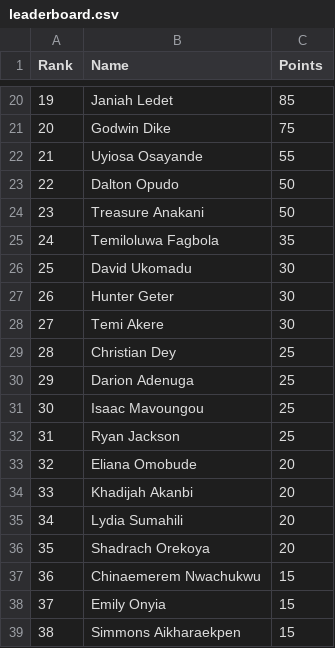
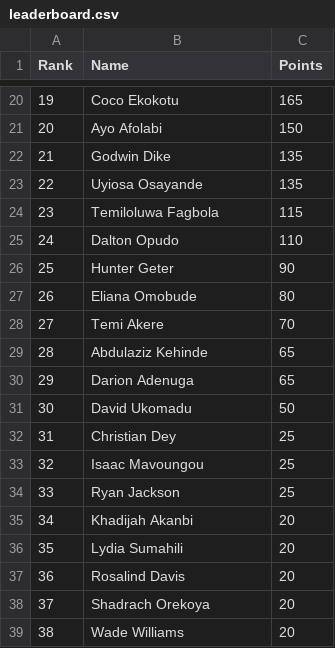
Before and after one commit to utsahistorian/utsansbewebsite, a CSV file: leaderboard.csv, drawn as a sheet; only a part is shown, gaps mark what is left out; the diff covers the shown part only.

Commit message:
Leaderboard Update #7 NSBE WEEK

```diff
--- a/leaderboard.csv
+++ b/leaderboard.csv
@@ -20,20 +20,20 @@ Rank,Name,Points
-19,"Janiah Ledet",85
-20,"Godwin Dike",75
-21,"Uyiosa Osayande",55
-22,"Dalton Opudo",50
-23,"Treasure Anakani",50
-24,"Temiloluwa Fagbola",35
-25,"David Ukomadu",30
-26,"Hunter Geter",30
-27,"Temi Akere",30
-28,"Christian Dey",25
-29,"Darion Adenuga",25
-30,"Isaac Mavoungou",25
-31,"Ryan Jackson",25
-32,"Eliana Omobude",20
-33,"Khadijah Akanbi",20
-34,"Lydia Sumahili",20
-35,"Shadrach Orekoya",20
-36,"Chinaemerem Nwachukwu",15
-37,"Emily Onyia",15
-38,"Simmons Aikharaekpen",15
+19,"Coco Ekokotu",165
+20,"Ayo Afolabi",150
+21,"Godwin Dike",135
+22,"Uyiosa Osayande",135
+23,"Temiloluwa Fagbola",115
+24,"Dalton Opudo",110
+25,"Hunter Geter",90
+26,"Eliana Omobude",80
+27,"Temi Akere",70
+28,"Abdulaziz Kehinde",65
+29,"Darion Adenuga",65
+30,"David Ukomadu",50
+31,"Christian Dey",25
+32,"Isaac Mavoungou",25
+33,"Ryan Jackson",25
+34,"Khadijah Akanbi",20
+35,"Lydia Sumahili",20
+36,"Rosalind Davis",20
+37,"Shadrach Orekoya",20
+38,"Wade Williams",20
```
Also changed, not shown: 76 edited cells elsewhere in this file.
